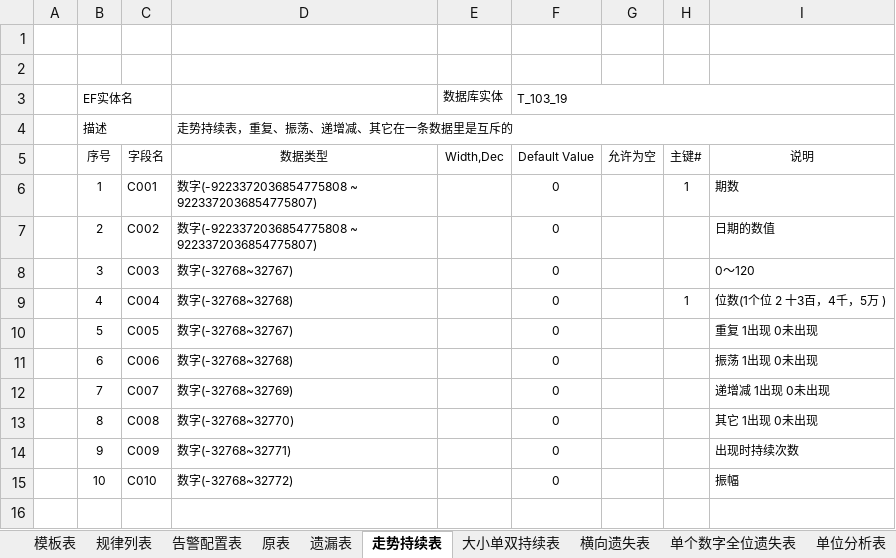
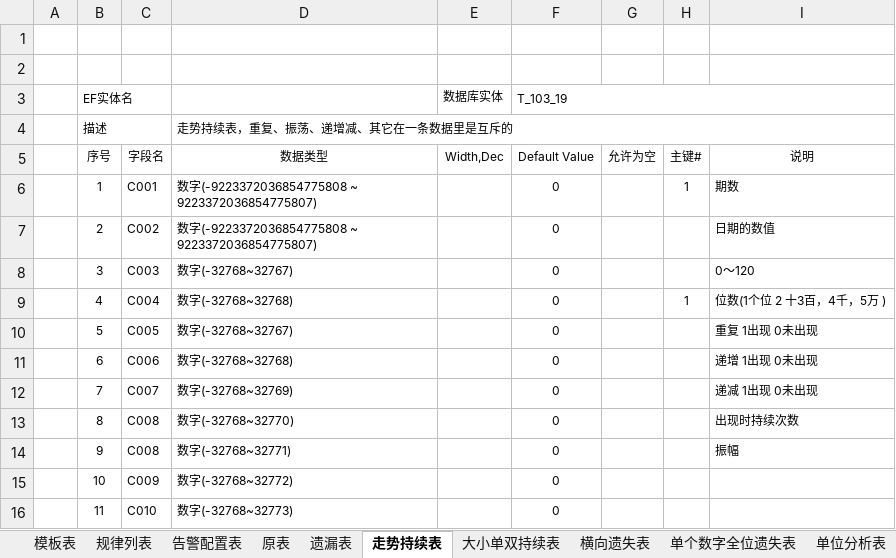
Before and after one commit to cqssc/ssc, an Excel workbook: Wendang/SSC库表设计.xlsx, sheet 走势持续表, drawn as a sheet; values as stored, in another font and other column widths than the file's, no borders; the diff names each change by its address in the sheet, - before the commit and + after, or states it on an @@ line.

```diff
--- a/Wendang/SSC库表设计.xlsx (sheet 走势持续表)
+++ b/Wendang/SSC库表设计.xlsx (sheet 走势持续表)
-I11: 振荡 1出现 0未出现
+I11: 递增 1出现 0未出现
-I12: 递增减 1出现 0未出现
+I12: 递减 1出现 0未出现
-I13: 其它 1出现 0未出现
+I13: 出现时持续次数
-C14: C009
+C14: C008
-I14: 出现时持续次数
+I14: 振幅
-C15: C010
+C15: C009
-I15: 振幅
+I15: (empty)
+row 16:  | 11 | C010 | 数字(-32768~32773) |  | 0
```
Also changed, not shown: sheet 单位分析表, sheet 遗漏表, sheet 走势热度表, sheet 全位分析分段统计, sheet 大小单双持续表, sheet 原表, 1 more sheet, other sheet tabs, 1 other file.
